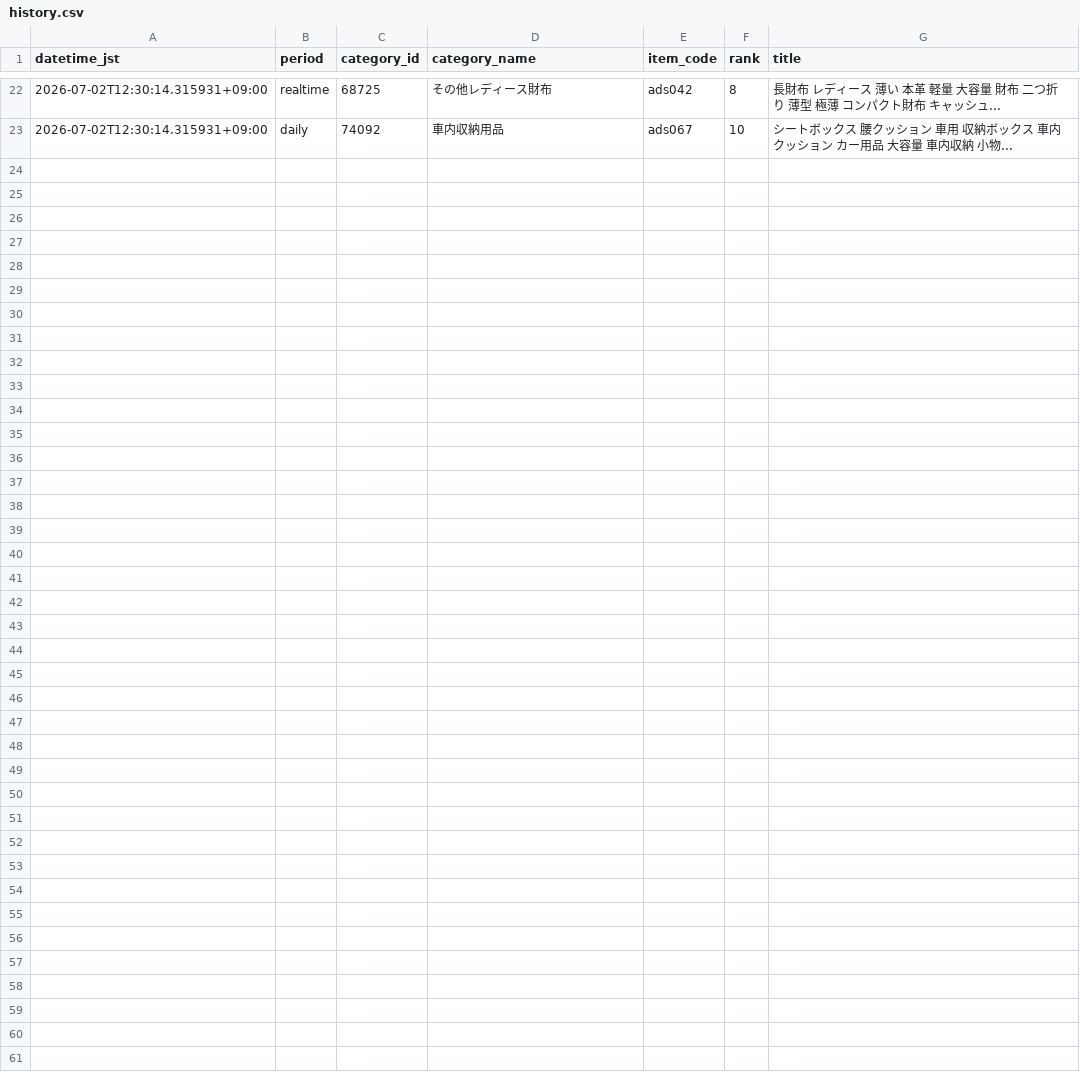
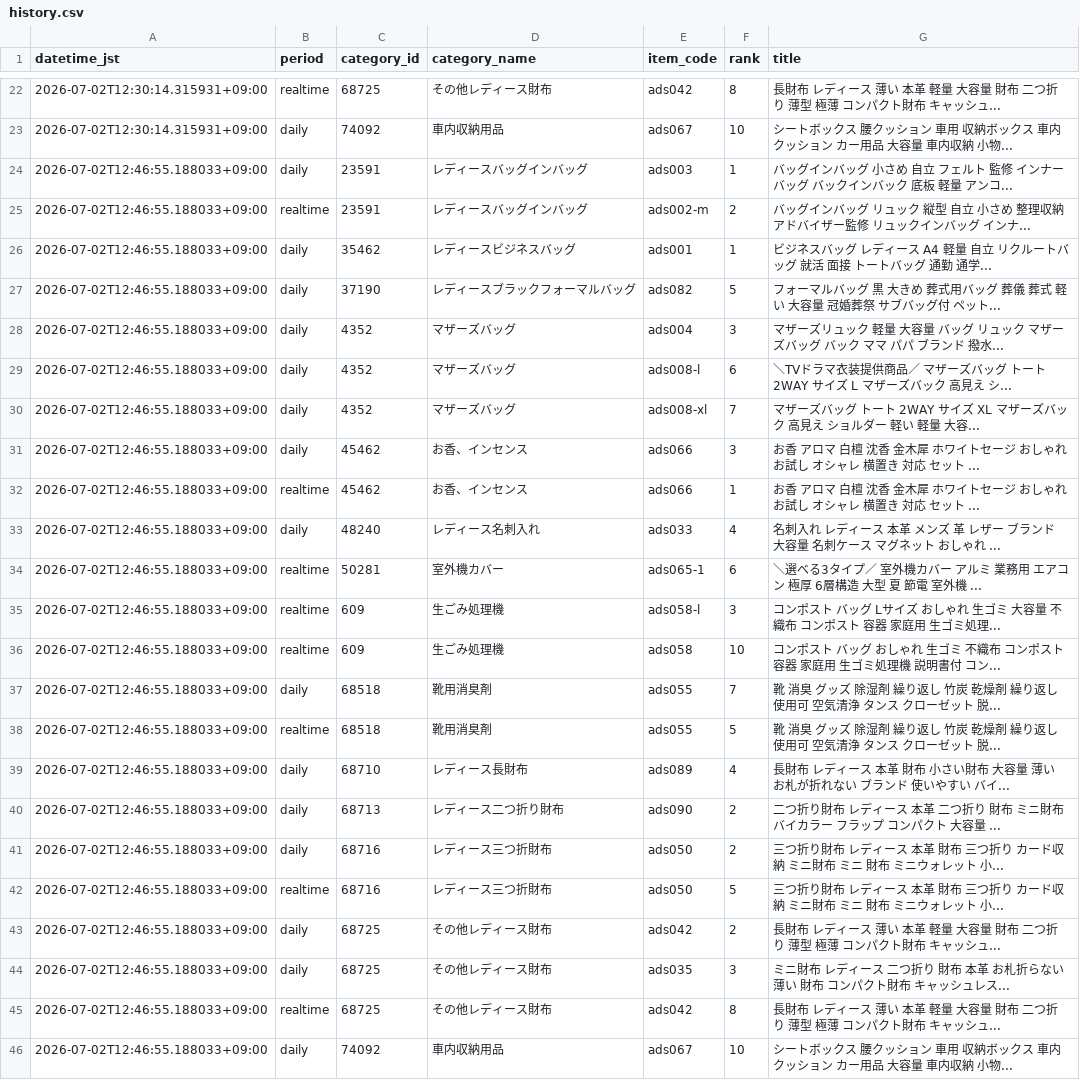
Before and after one commit to ads-hideki/yahoo-ranking-monitor, a CSV file: data/history.csv, drawn as a sheet; only a part is shown, gaps mark what is left out; the diff names each change by its address in the sheet, - before the commit and + after, or states it on an @@ line.

```diff
--- a/data/history.csv
+++ b/data/history.csv
+row 24: 2026-07-02T12:46:55.188033+09:00 | daily | 23591 | レディースバッグインバッグ | ads003 | 1 | バッグインバッグ 小さめ 自立 フェルト 監修 インナーバッグ バックインバック 底板 軽量 アンコ...
+row 25: 2026-07-02T12:46:55.188033+09:00 | realtime | 23591 | レディースバッグインバッグ | ads002-m | 2 | バッグインバッグ リュック 縦型 自立 小さめ 整理収納アドバイザー監修 リュックインバッグ インナ...
+row 26: 2026-07-02T12:46:55.188033+09:00 | daily | 35462 | レディースビジネスバッグ | ads001 | 1 | ビジネスバッグ レディース A4 軽量 自立 リクルートバッグ 就活 面接 トートバッグ 通勤 通学...
+row 27: 2026-07-02T12:46:55.188033+09:00 | daily | 37190 | レディースブラックフォーマルバッグ | ads082 | 5 | フォーマルバッグ 黒 大きめ 葬式用バッグ 葬儀 葬式 軽い 大容量 冠婚葬祭 サブバッグ付 ペット...
+row 28: 2026-07-02T12:46:55.188033+09:00 | daily | 4352 | マザーズバッグ | ads004 | 3 | マザーズリュック 軽量 大容量 バッグ リュック マザーズバッグ バック ママ パパ ブランド 撥水...
+row 29: 2026-07-02T12:46:55.188033+09:00 | daily | 4352 | マザーズバッグ | ads008-l | 6 | ＼TVドラマ衣装提供商品／ マザーズバッグ トート 2WAY サイズ L マザーズバック 高見え シ...
+row 30: 2026-07-02T12:46:55.188033+09:00 | daily | 4352 | マザーズバッグ | ads008-xl | 7 | マザーズバッグ トート 2WAY サイズ XL マザーズバック 高見え ショルダー 軽い 軽量 大容...
+row 31: 2026-07-02T12:46:55.188033+09:00 | daily | 45462 | お香、インセンス | ads066 | 3 | お香 アロマ 白檀 沈香 金木犀 ホワイトセージ おしゃれ お試し オシャレ 横置き 対応 セット ...
+row 32: 2026-07-02T12:46:55.188033+09:00 | realtime | 45462 | お香、インセンス | ads066 | 1 | お香 アロマ 白檀 沈香 金木犀 ホワイトセージ おしゃれ お試し オシャレ 横置き 対応 セット ...
+row 33: 2026-07-02T12:46:55.188033+09:00 | daily | 48240 | レディース名刺入れ | ads033 | 4 | 名刺入れ レディース 本革 メンズ 革 レザー ブランド 大容量 名刺ケース マグネット おしゃれ ...
+row 34: 2026-07-02T12:46:55.188033+09:00 | realtime | 50281 | 室外機カバー | ads065-1 | 6 | ＼選べる3タイプ／ 室外機カバー アルミ 業務用 エアコン 極厚 6層構造 大型 夏 節電 室外機 ...
+row 35: 2026-07-02T12:46:55.188033+09:00 | realtime | 609 | 生ごみ処理機 | ads058-l | 3 | コンポスト バッグ Lサイズ おしゃれ 生ゴミ 大容量 不織布 コンポスト 容器 家庭用 生ゴミ処理...
+row 36: 2026-07-02T12:46:55.188033+09:00 | realtime | 609 | 生ごみ処理機 | ads058 | 10 | コンポスト バッグ おしゃれ 生ゴミ 不織布 コンポスト 容器 家庭用 生ゴミ処理機 説明書付 コン...
+row 37: 2026-07-02T12:46:55.188033+09:00 | daily | 68518 | 靴用消臭剤 | ads055 | 7 | 靴 消臭 グッズ 除湿剤 繰り返し 竹炭 乾燥剤 繰り返し使用可 空気清浄 タンス クローゼット 脱...
+row 38: 2026-07-02T12:46:55.188033+09:00 | realtime | 68518 | 靴用消臭剤 | ads055 | 5 | 靴 消臭 グッズ 除湿剤 繰り返し 竹炭 乾燥剤 繰り返し使用可 空気清浄 タンス クローゼット 脱...
+row 39: 2026-07-02T12:46:55.188033+09:00 | daily | 68710 | レディース長財布 | ads089 | 4 | 長財布 レディース 本革 財布 小さい財布 大容量 薄い お札が折れない ブランド 使いやすい バイ...
+row 40: 2026-07-02T12:46:55.188033+09:00 | daily | 68713 | レディース二つ折り財布 | ads090 | 2 | 二つ折り財布 レディース 本革 二つ折り 財布 ミニ財布 バイカラー フラップ コンパクト 大容量 ...
+row 41: 2026-07-02T12:46:55.188033+09:00 | daily | 68716 | レディース三つ折財布 | ads050 | 2 | 三つ折り財布 レディース 本革 財布 三つ折り カード収納 ミニ財布 ミニ 財布 ミニウォレット 小...
+row 42: 2026-07-02T12:46:55.188033+09:00 | realtime | 68716 | レディース三つ折財布 | ads050 | 5 | 三つ折り財布 レディース 本革 財布 三つ折り カード収納 ミニ財布 ミニ 財布 ミニウォレット 小...
+row 43: 2026-07-02T12:46:55.188033+09:00 | daily | 68725 | その他レディース財布 | ads042 | 2 | 長財布 レディース 薄い 本革 軽量 大容量 財布 二つ折り 薄型 極薄 コンパクト財布 キャッシュ...
+row 44: 2026-07-02T12:46:55.188033+09:00 | daily | 68725 | その他レディース財布 | ads035 | 3 | ミニ財布 レディース 二つ折り 財布 本革 お札折らない 薄い 財布 コンパクト財布 キャッシュレス...
+row 45: 2026-07-02T12:46:55.188033+09:00 | realtime | 68725 | その他レディース財布 | ads042 | 8 | 長財布 レディース 薄い 本革 軽量 大容量 財布 二つ折り 薄型 極薄 コンパクト財布 キャッシュ...
+row 46: 2026-07-02T12:46:55.188033+09:00 | daily | 74092 | 車内収納用品 | ads067 | 10 | シートボックス 腰クッション 車用 収納ボックス 車内 クッション カー用品 大容量 車内収納 小物...
```
Also changed, not shown: 6 other files.
